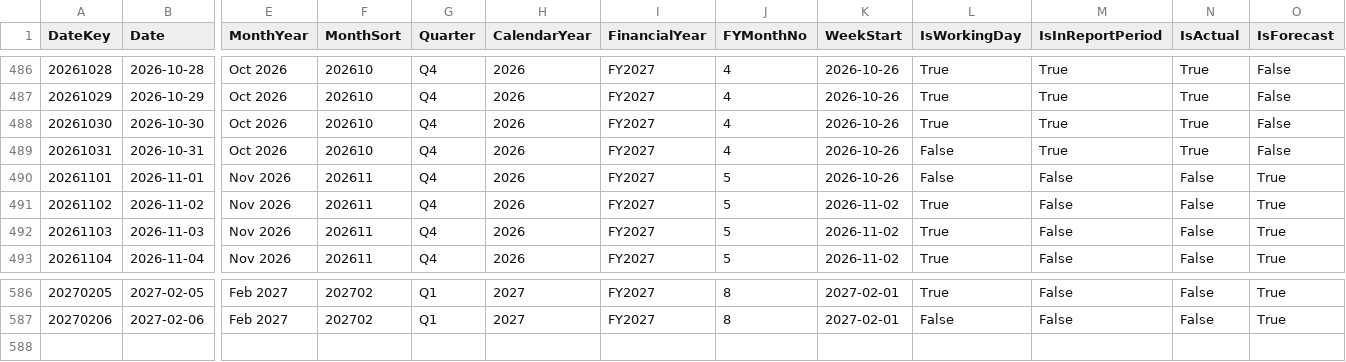
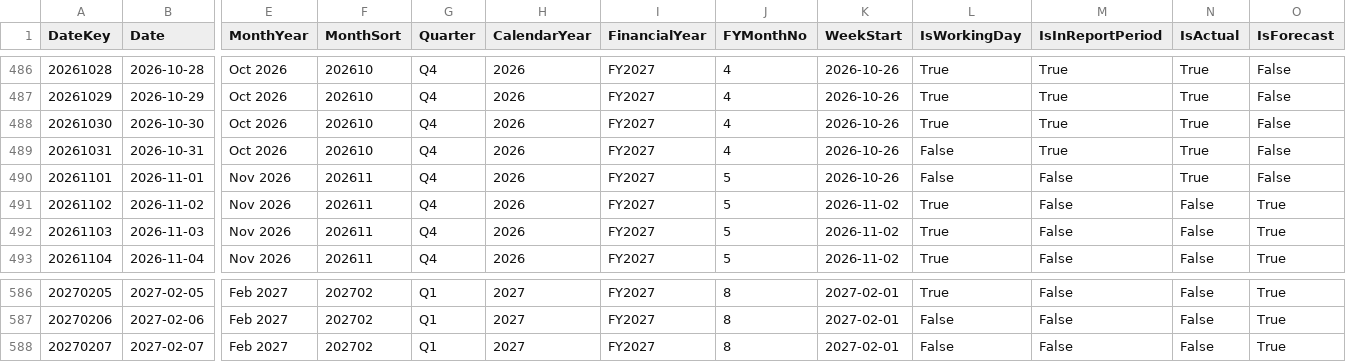
Before and after one commit to pathak007/rudram-ceo-dashboard-demo-data, a CSV file: data/cleaning/DimDate.csv, drawn as a sheet; only a part is shown, gaps mark what is left out; rows hold the shown columns only; the diff names each change by its address in the sheet, - before the commit and + after, or states it on an @@ line.

```diff
--- a/data/cleaning/DimDate.csv
+++ b/data/cleaning/DimDate.csv
-N490 (IsActual): False
+N490 (IsActual): True
-O490 (IsForecast): True
+O490 (IsForecast): False
+row 588: 20270207 | 2027-02-07 | Feb 2027 | 202702 | Q1 | 2027 | FY2027 | 8 | 2027-02-01 | False | False | False | True
```
Also changed, not shown: data/cleaning/CfgSetting.csv, data/cleaning/FactBankTransaction.csv, 8 other files.
